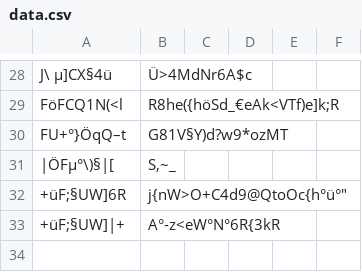
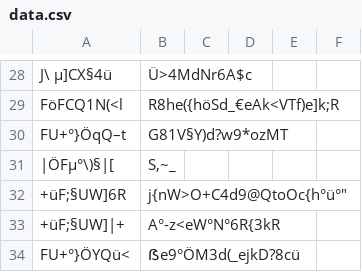
Before and after one commit to SvenLucke/slucke.com, a CSV file: filmlist/data.csv, drawn as a sheet; only a part is shown, gaps mark what is left out; the diff names each change by its address in the sheet, - before the commit and + after, or states it on an @@ line.

Commit message:
new entry

```diff
--- a/filmlist/data.csv
+++ b/filmlist/data.csv
+row 34: FU+°}ÖYQü< | ẞe9°ÖM3d(_ejkD?8cü
```
